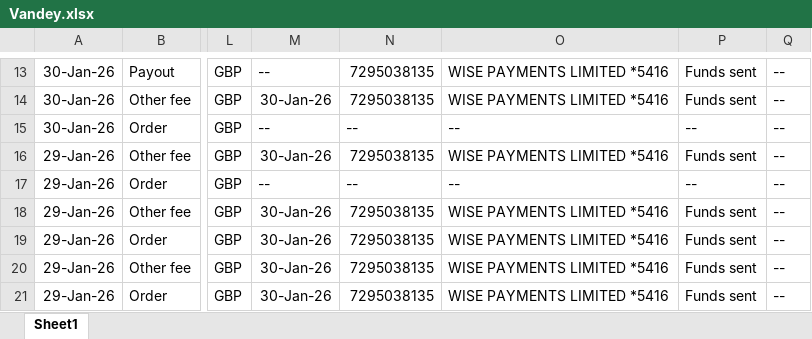
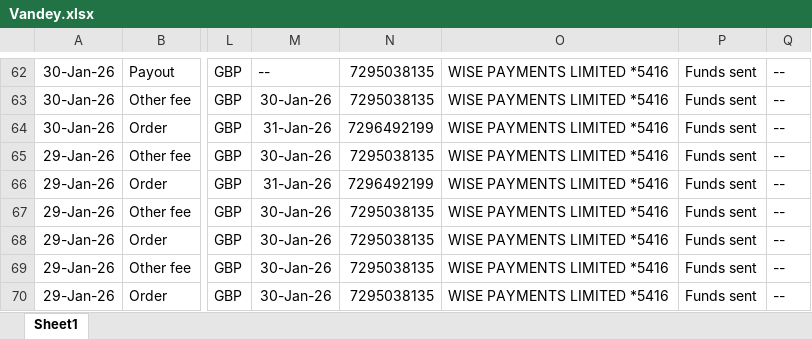
Before and after one commit to NIBH014B/BuckchiDailyReport, an Excel workbook: Raw Sales Data/Vandey.xlsx, sheet Sheet1, drawn as a sheet; only a part is shown, gaps mark what is left out; values as stored, in another font and other column widths than the file's, no borders; addresses are those after the commit; the diff covers the shown part only; the diff names each change by its address in the sheet, - before the commit and + after, or states it on an @@ line.

```diff
--- a/Raw Sales Data/Vandey.xlsx (sheet Sheet1)
+++ b/Raw Sales Data/Vandey.xlsx (sheet Sheet1)
-M64: --
+M64: 31-Jan-26
-N64: --
+N64: 7296492199
-O64: --
+O64: WISE PAYMENTS LIMITED *5416
-P64: --
+P64: Funds sent
-M66: --
+M66: 31-Jan-26
-N66: --
+N66: 7296492199
-O66: --
+O66: WISE PAYMENTS LIMITED *5416
-P66: --
+P66: Funds sent
```
Also changed, not shown: 49 added rows elsewhere in this sheet, Raw Sales Data/Amazon.xlsx, Raw Sales Data/Buckchi.xlsx.
